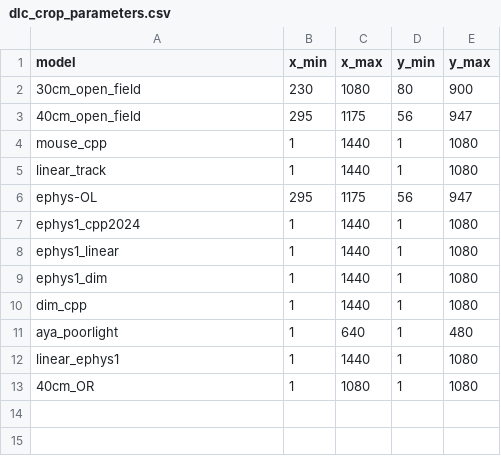
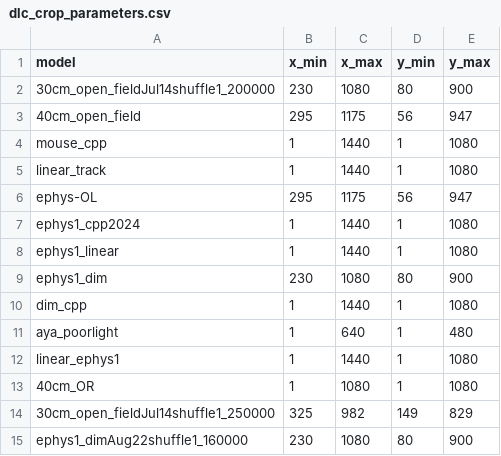
Before and after one commit to lolaBerkowitz/SNLab_ephys, a CSV file: behavior/dlc_crop_parameters.csv, drawn as a sheet.

Commit message:
updated crop parameters
we will need to load metadatafrom DLC file to extract this in the future to make more robust. As-is, this approach is prone to conflicts when a single sessions is run with different cropping parameters as other videoss.

```diff
--- a/behavior/dlc_crop_parameters.csv
+++ b/behavior/dlc_crop_parameters.csv
@@ -1,3 +1,3 @@
 model,x_min,x_max,y_min,y_max
-30cm_open_field,230,1080,80,900
+30cm_open_fieldJul14shuffle1_200000,230,1080,80,900
 40cm_open_field,295,1175,56,947
@@ -8,3 +8,3 @@ ephys1_cpp2024,1,1440,1,1080
 ephys1_linear,1,1440,1,1080
-ephys1_dim,1,1440,1,1080
+ephys1_dim,230,1080,80,900
 dim_cpp,1,1440,1,1080
@@ -13 +13,3 @@ linear_ephys1,1,1440,1,1080
 40cm_OR,1,1080,1,1080
+30cm_open_fieldJul14shuffle1_250000,325,982,149,829
+ephys1_dimAug22shuffle1_160000,230,1080,80,900
```
